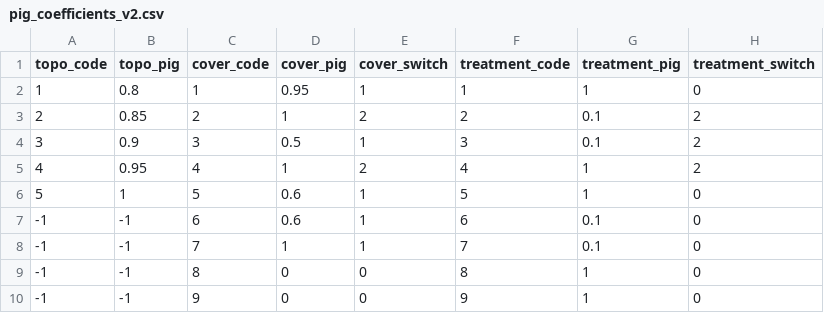
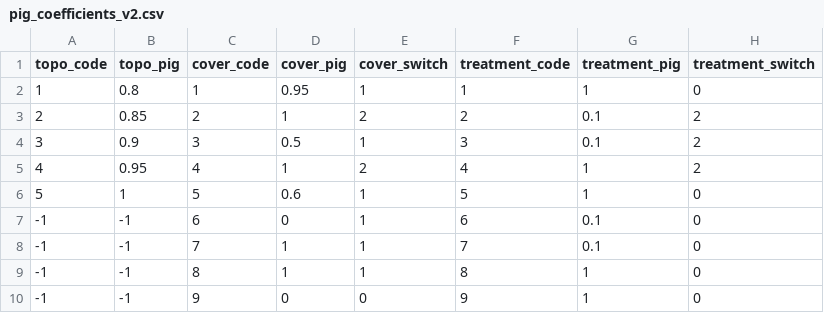
Before and after one commit to jcronanuw/FCCS-FirePotentialComparison, a CSV file: inputs/pig_coefficients_v2.csv, drawn as a sheet; only a part is shown; the diff names each change by its address in the sheet, - before the commit and + after, or states it on an @@ line.

Commit message:
Completed synchronizing methods document with r script and added another test (test 5) to section 2. Corrected some errors in the PIG Coefficient lookup table (version 2). Created another FCCS Output summary data file (moisture scenario 4).

```diff
--- a/inputs/pig_coefficients_v2.csv
+++ b/inputs/pig_coefficients_v2.csv
-D7 (cover_pig): 0.6
+D7 (cover_pig): 0
-D9 (cover_pig): 0
+D9 (cover_pig): 1
-E9 (cover_switch): 0
+E9 (cover_switch): 1
```
Also changed, not shown: 2 other files.
